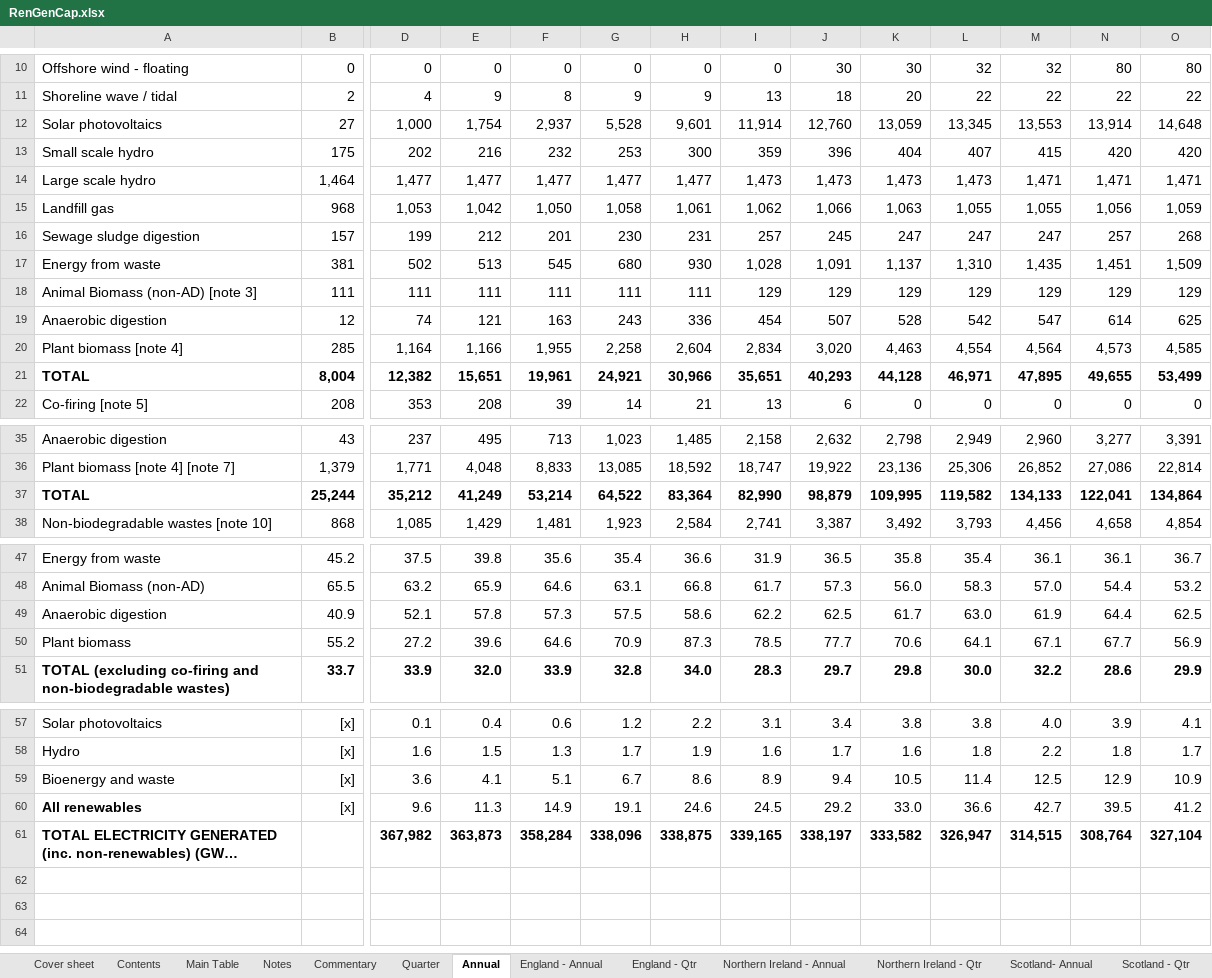
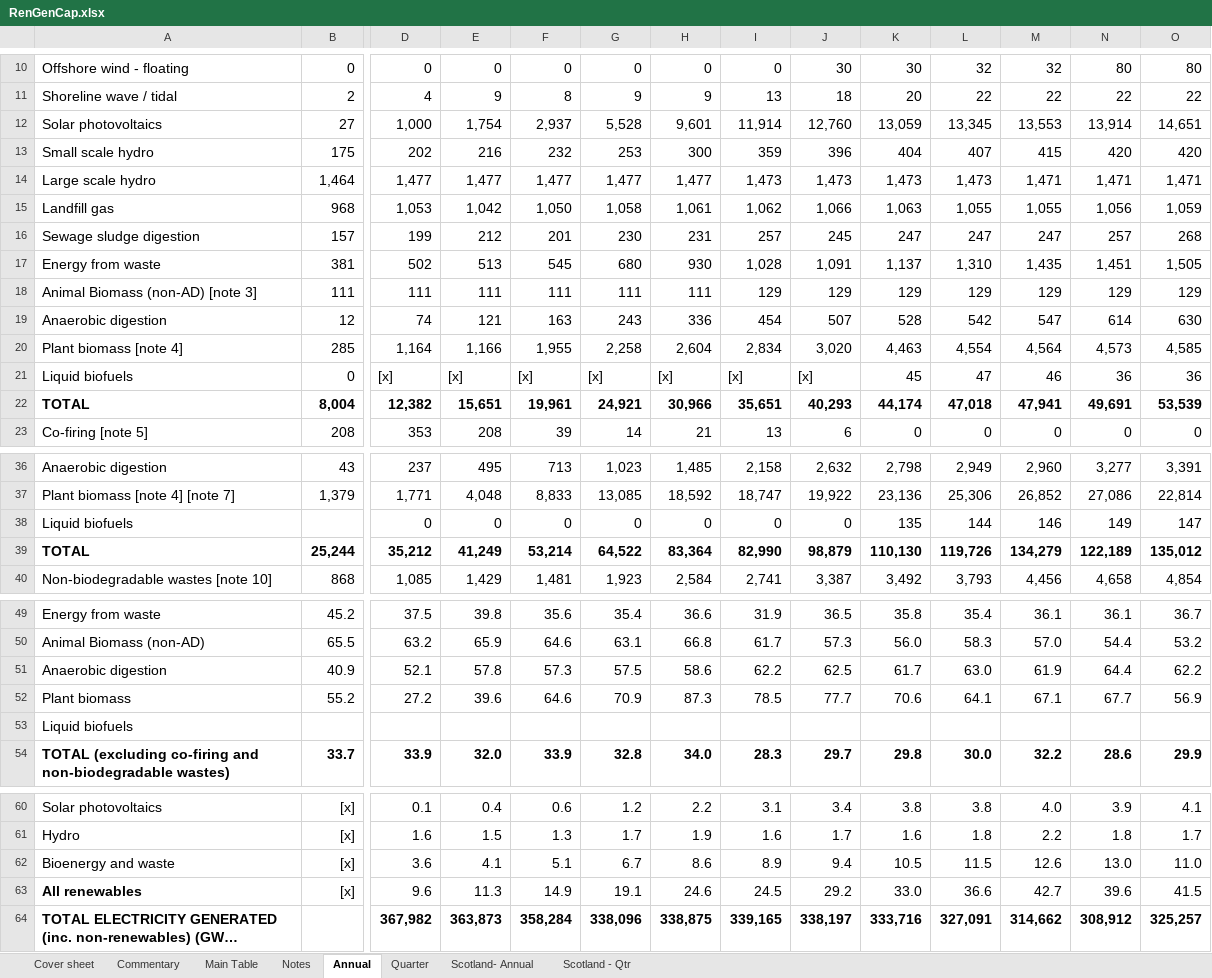
Before and after one commit to sallysemple/ScottishEnergyStatsProcessing, an Excel workbook: Data Sources/Energy Trends/RenGenCap.xlsx, sheet Annual, drawn as a sheet; only a part is shown, gaps mark what is left out; long unchanged cells end in …; values as stored, in another font and other column widths than the file's, no borders; table styles not drawn; addresses are those after the commit; rows hold the shown columns only; the diff names each change by its address in the sheet, - before the commit and + after, or states it on an @@ line.

```diff
--- a/Data Sources/Energy Trends/RenGenCap.xlsx (sheet Annual)
+++ b/Data Sources/Energy Trends/RenGenCap.xlsx (sheet Annual)
-sheet tab: Contents
-sheet tab: England - Annual
-sheet tab: England - Qtr
-sheet tab: Northern Ireland - Annual
-sheet tab: Northern Ireland - Qtr
@@ sheet tab order changed: Cover sheet | Commentary | Main Table | Notes | Annual | Quarter | Scotland- Annual | Scotland - Qtr @@
-O12: 14,648
+O12: 14,651
-O17: 1,509
+O17: 1,505
-O19: 625
+O19: 630
+row 21: Liquid biofuels | 0 | [x] | [x] | [x] | [x] | [x] | [x] | [x] | 45 | 47 | 46 | 36 | 36
-K22: 44,128
+K22: 44,174
-L22: 46,971
+L22: 47,018
-M22: 47,895
+M22: 47,941
-N22: 49,655
+N22: 49,691
-O22: 53,499
+O22: 53,539
+row 38: Liquid biofuels |  | 0 | 0 | 0 | 0 | 0 | 0 | 0 | 135 | 144 | 146 | 149 | 147
-K39: 109,995
+K39: 110,130
-L39: 119,582
+L39: 119,726
-M39: 134,133
+M39: 134,279
-N39: 122,041
+N39: 122,189
-O39: 134,864
+O39: 135,012
-O51: 62.5
+O51: 62.2
+row 53: Liquid biofuels
-L62: 11.4
+L62: 11.5
-M62: 12.5
+M62: 12.6
-N62: 12.9
+N62: 13.0
-O62: 10.9
+O62: 11.0
-N63: 39.5
+N63: 39.6
-O63: 41.2
+O63: 41.5
-K64: 333,582
+K64: 333,716
-L64: 326,947
+L64: 327,091
-M64: 314,515
+M64: 314,662
-N64: 308,764
+N64: 308,912
-O64: 327,104
+O64: 325,257
```
Also changed, not shown: sheet Main Table, sheet Quarter, sheet Scotland - Qtr, sheet Commentary, sheet Cover sheet, other sheet tabs, formulas that keep their value, hidden cells, Data Sources/MANUAL/Smart Meters.xlsx, Data Sources/REPD (Operational Corrections)/Corrections/Corrections.xlsx, 36 other files.
